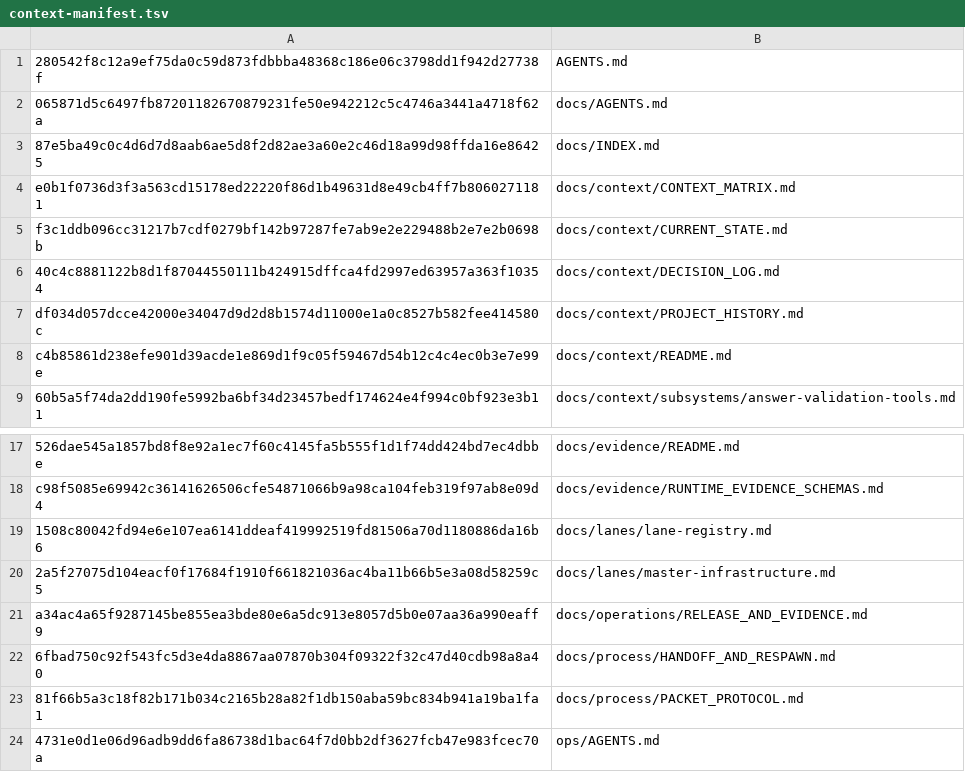
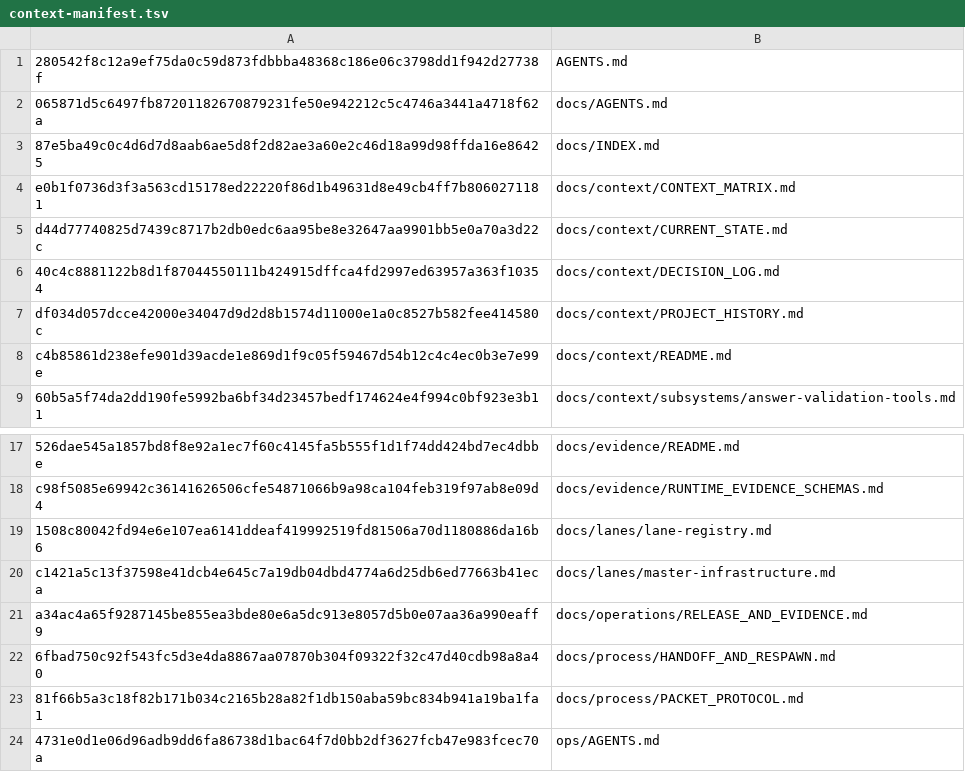
Before and after one commit to WigglyDon/rust-reps, a TSV file: ops/fleet/context-manifest.tsv, drawn as a sheet; only a part is shown, gaps mark what is left out.

Commit message:
ops: seal fleet context and evidence state

```diff
--- a/ops/fleet/context-manifest.tsv
+++ b/ops/fleet/context-manifest.tsv
@@ -4,3 +4,3 @@
 e0b1f0736d3f3a563cd15178ed22220f86d1b49631d8e49cb4ff7b8060271181	docs/context/CONTEXT_MATRIX.md
-f3c1ddb096cc31217b7cdf0279bf142b97287fe7ab9e2e229488b2e7e2b0698b	docs/context/CURRENT_STATE.md
+d44d77740825d7439c8717b2db0edc6aa95be8e32647aa9901bb5e0a70a3d22c	docs/context/CURRENT_STATE.md
 40c4c8881122b8d1f87044550111b424915dffca4fd2997ed63957a363f10354	docs/context/DECISION_LOG.md
@@ -19,3 +19,3 @@ c98f5085e69942c36141626506cfe54871066b9a98ca104feb319f97ab8e09d4	docs/evidence/R
 1508c80042fd94e6e107ea6141ddeaf419992519fd81506a70d1180886da16b6	docs/lanes/lane-registry.md
-2a5f27075d104eacf0f17684f1910f661821036ac4ba11b66b5e3a08d58259c5	docs/lanes/master-infrastructure.md
+c1421a5c13f37598e41dcb4e645c7a19db04dbd4774a6d25db6ed77663b41eca	docs/lanes/master-infrastructure.md
 a34ac4a65f9287145be855ea3bde80e6a5dc913e8057d5b0e07aa36a990eaff9	docs/operations/RELEASE_AND_EVIDENCE.md
```
Also changed, not shown: 3 other files.
